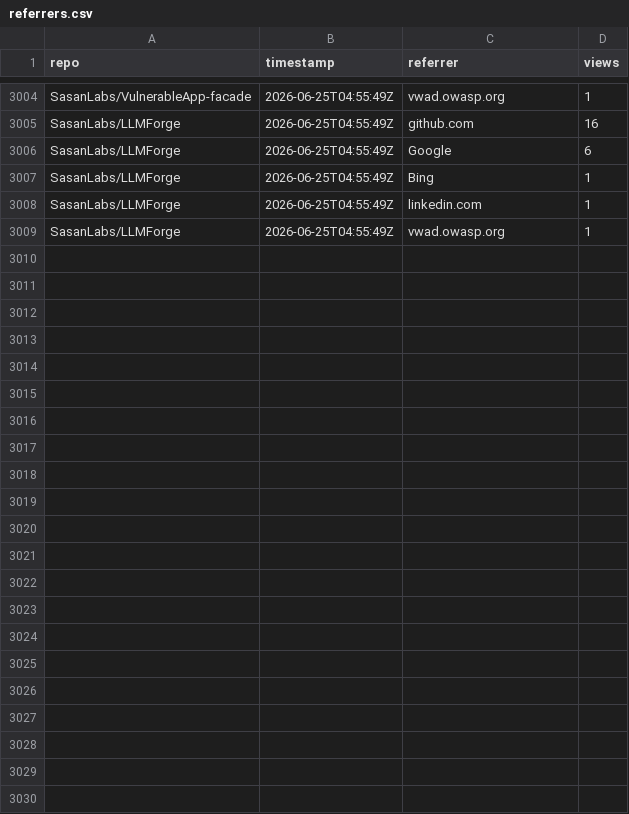
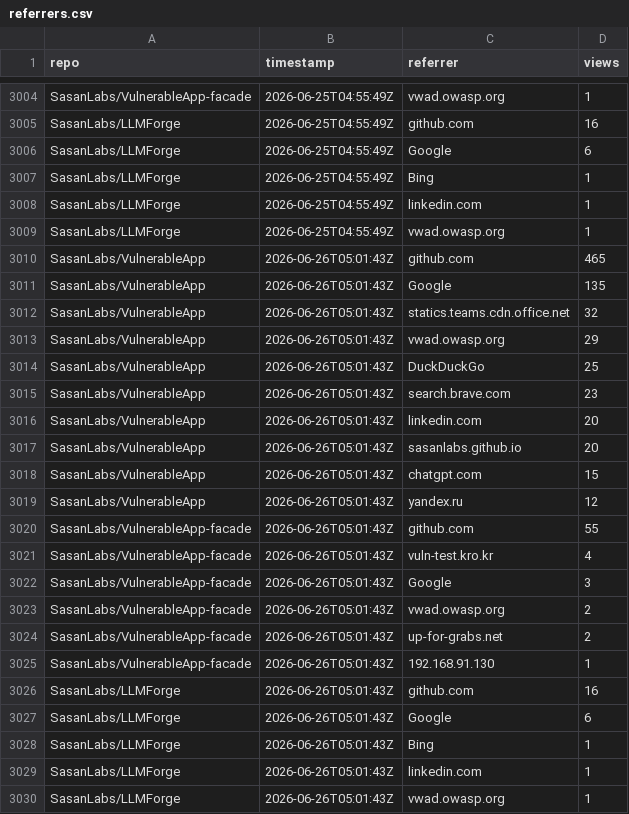
Before and after one commit to SasanLabs/VulnerableApp, a CSV file: metrics/referrers.csv, drawn as a sheet; only a part is shown, gaps mark what is left out.

Commit message:
Update multi-repo traffic metrics (2026-06-26T05:01:49Z)

```diff
--- a/metrics/referrers.csv
+++ b/metrics/referrers.csv
@@ -3009 +3009,22 @@ SasanLabs/LLMForge,2026-06-25T04:55:49Z,linkedin.com,1
 SasanLabs/LLMForge,2026-06-25T04:55:49Z,vwad.owasp.org,1
+SasanLabs/VulnerableApp,2026-06-26T05:01:43Z,github.com,465
+SasanLabs/VulnerableApp,2026-06-26T05:01:43Z,Google,135
+SasanLabs/VulnerableApp,2026-06-26T05:01:43Z,statics.teams.cdn.office.net,32
+SasanLabs/VulnerableApp,2026-06-26T05:01:43Z,vwad.owasp.org,29
+SasanLabs/VulnerableApp,2026-06-26T05:01:43Z,DuckDuckGo,25
+SasanLabs/VulnerableApp,2026-06-26T05:01:43Z,search.brave.com,23
+SasanLabs/VulnerableApp,2026-06-26T05:01:43Z,linkedin.com,20
+SasanLabs/VulnerableApp,2026-06-26T05:01:43Z,sasanlabs.github.io,20
+SasanLabs/VulnerableApp,2026-06-26T05:01:43Z,chatgpt.com,15
+SasanLabs/VulnerableApp,2026-06-26T05:01:43Z,yandex.ru,12
+SasanLabs/VulnerableApp-facade,2026-06-26T05:01:43Z,github.com,55
+SasanLabs/VulnerableApp-facade,2026-06-26T05:01:43Z,vuln-test.kro.kr,4
+SasanLabs/VulnerableApp-facade,2026-06-26T05:01:43Z,Google,3
+SasanLabs/VulnerableApp-facade,2026-06-26T05:01:43Z,vwad.owasp.org,2
+SasanLabs/VulnerableApp-facade,2026-06-26T05:01:43Z,up-for-grabs.net,2
+SasanLabs/VulnerableApp-facade,2026-06-26T05:01:43Z,192.168.91.130,1
+SasanLabs/LLMForge,2026-06-26T05:01:43Z,github.com,16
+SasanLabs/LLMForge,2026-06-26T05:01:43Z,Google,6
+SasanLabs/LLMForge,2026-06-26T05:01:43Z,Bing,1
+SasanLabs/LLMForge,2026-06-26T05:01:43Z,linkedin.com,1
+SasanLabs/LLMForge,2026-06-26T05:01:43Z,vwad.owasp.org,1
```
Also changed, not shown: metrics/docker.csv, metrics/traffic.csv.
